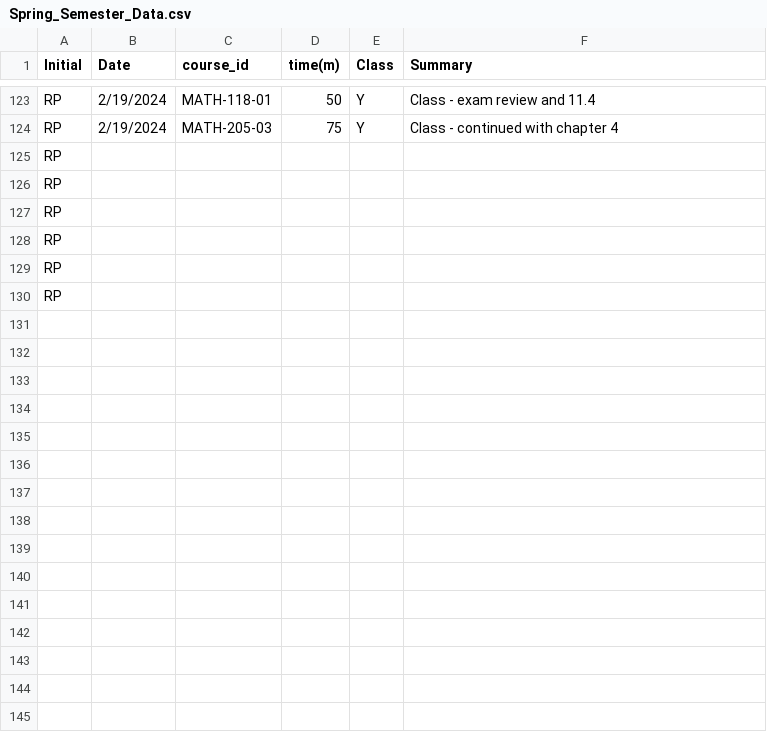
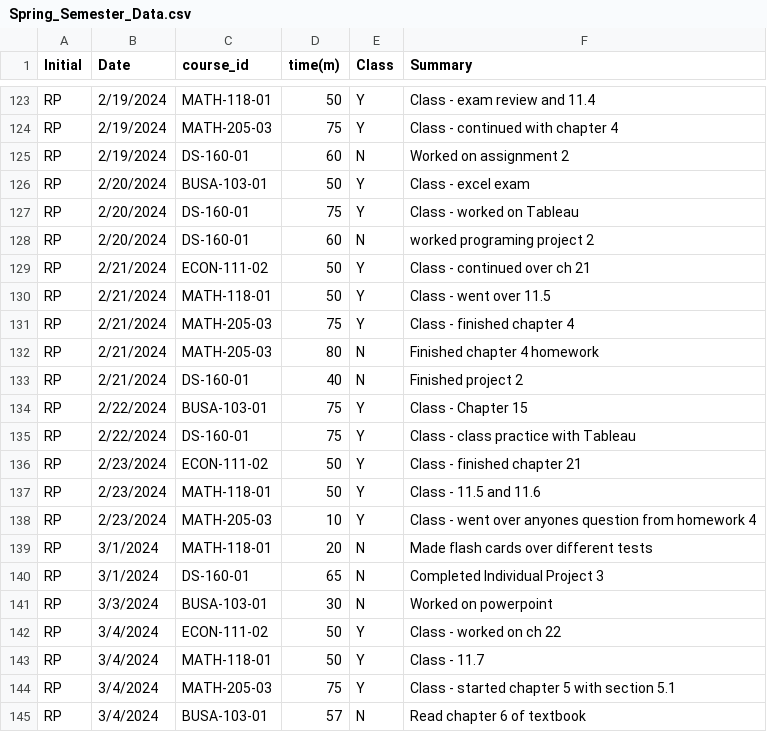
Before and after one commit to rpearson2/RP_Timesheet_Project, a CSV file: Spring_Semester_Data.csv, drawn as a sheet; only a part is shown, gaps mark what is left out; removed rows and columns are numbered as before the commit, all else as after; the diff names each change by its address in the sheet, - before the commit and + after, or states it on an @@ line.

Commit message:
Week of 3/5/2024

```diff
--- a/Spring_Semester_Data.csv
+++ b/Spring_Semester_Data.csv
-row 125: RP
-row 126: RP
-row 127: RP
-row 128: RP
-row 129: RP
-row 130: RP
+row 125: RP | 2/19/2024 | DS-160-01 | 60 | N | Worked on assignment 2
+row 126: RP | 2/20/2024 | BUSA-103-01 | 50 | Y | Class - excel exam
+row 127: RP | 2/20/2024 | DS-160-01 | 75 | Y | Class - worked on Tableau
+row 128: RP | 2/20/2024 | DS-160-01 | 60 | N | worked programing project 2
+row 129: RP | 2/21/2024 | ECON-111-02 | 50 | Y | Class - continued over ch 21
+row 130: RP | 2/21/2024 | MATH-118-01 | 50 | Y | Class - went over 11.5
+row 131: RP | 2/21/2024 | MATH-205-03 | 75 | Y | Class - finished chapter 4
+row 132: RP | 2/21/2024 | MATH-205-03 | 80 | N | Finished chapter 4 homework
+row 133: RP | 2/21/2024 | DS-160-01 | 40 | N | Finished project 2
+row 134: RP | 2/22/2024 | BUSA-103-01 | 75 | Y | Class - Chapter 15
+row 135: RP | 2/22/2024 | DS-160-01 | 75 | Y | Class - class practice with Tableau
+row 136: RP | 2/23/2024 | ECON-111-02 | 50 | Y | Class - finished chapter 21
+row 137: RP | 2/23/2024 | MATH-118-01 | 50 | Y | Class - 11.5 and 11.6
+row 138: RP | 2/23/2024 | MATH-205-03 | 10 | Y | Class - went over anyones question from homework 4
+row 139: RP | 3/1/2024 | MATH-118-01 | 20 | N | Made flash cards over different tests
+row 140: RP | 3/1/2024 | DS-160-01 | 65 | N | Completed Individual Project 3
+row 141: RP | 3/3/2024 | BUSA-103-01 | 30 | N | Worked on powerpoint
+row 142: RP | 3/4/2024 | ECON-111-02 | 50 | Y | Class - worked on ch 22
+row 143: RP | 3/4/2024 | MATH-118-01 | 50 | Y | Class - 11.7
+row 144: RP | 3/4/2024 | MATH-205-03 | 75 | Y | Class - started chapter 5 with section 5.1
+row 145: RP | 3/4/2024 | BUSA-103-01 | 57 | N | Read chapter 6 of textbook
```
